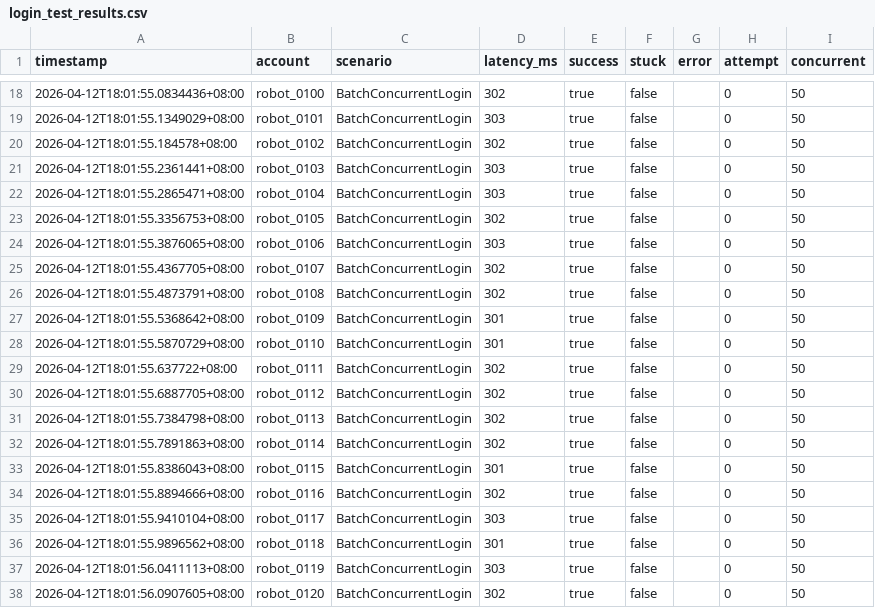
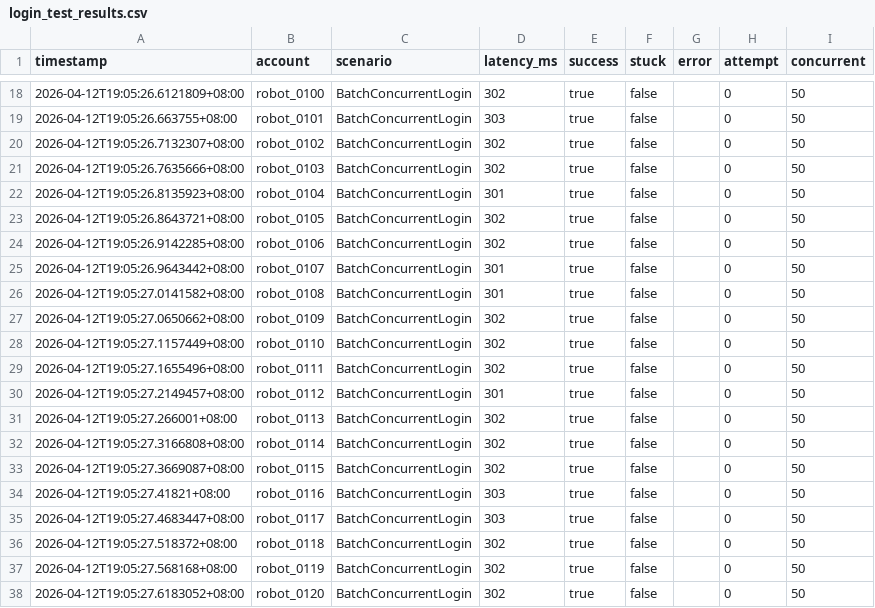
Before and after one commit to luyuancpp/mmorpg, a CSV file: robot/login_test_results.csv, drawn as a sheet; only a part is shown, gaps mark what is left out; the diff covers the shown part only.

```diff
--- a/robot/login_test_results.csv
+++ b/robot/login_test_results.csv
@@ -18,21 +18,21 @@ timestamp,account,scenario,latency_ms,success,stuck,error,attempt,concurrent
-2026-04-12T18:01:55.0834436+08:00,robot_0100,BatchConcurrentLogin,302,true,false,,0,50
-2026-04-12T18:01:55.1349029+08:00,robot_0101,BatchConcurrentLogin,303,true,false,,0,50
-2026-04-12T18:01:55.184578+08:00,robot_0102,BatchConcurrentLogin,302,true,false,,0,50
-2026-04-12T18:01:55.2361441+08:00,robot_0103,BatchConcurrentLogin,303,true,false,,0,50
-2026-04-12T18:01:55.2865471+08:00,robot_0104,BatchConcurrentLogin,303,true,false,,0,50
-2026-04-12T18:01:55.3356753+08:00,robot_0105,BatchConcurrentLogin,302,true,false,,0,50
-2026-04-12T18:01:55.3876065+08:00,robot_0106,BatchConcurrentLogin,303,true,false,,0,50
-2026-04-12T18:01:55.4367705+08:00,robot_0107,BatchConcurrentLogin,302,true,false,,0,50
-2026-04-12T18:01:55.4873791+08:00,robot_0108,BatchConcurrentLogin,302,true,false,,0,50
-2026-04-12T18:01:55.5368642+08:00,robot_0109,BatchConcurrentLogin,301,true,false,,0,50
-2026-04-12T18:01:55.5870729+08:00,robot_0110,BatchConcurrentLogin,301,true,false,,0,50
-2026-04-12T18:01:55.637722+08:00,robot_0111,BatchConcurrentLogin,302,true,false,,0,50
-2026-04-12T18:01:55.6887705+08:00,robot_0112,BatchConcurrentLogin,302,true,false,,0,50
-2026-04-12T18:01:55.7384798+08:00,robot_0113,BatchConcurrentLogin,302,true,false,,0,50
-2026-04-12T18:01:55.7891863+08:00,robot_0114,BatchConcurrentLogin,302,true,false,,0,50
-2026-04-12T18:01:55.8386043+08:00,robot_0115,BatchConcurrentLogin,301,true,false,,0,50
-2026-04-12T18:01:55.8894666+08:00,robot_0116,BatchConcurrentLogin,302,true,false,,0,50
-2026-04-12T18:01:55.9410104+08:00,robot_0117,BatchConcurrentLogin,303,true,false,,0,50
-2026-04-12T18:01:55.9896562+08:00,robot_0118,BatchConcurrentLogin,301,true,false,,0,50
-2026-04-12T18:01:56.0411113+08:00,robot_0119,BatchConcurrentLogin,303,true,false,,0,50
-2026-04-12T18:01:56.0907605+08:00,robot_0120,BatchConcurrentLogin,302,true,false,,0,50
+2026-04-12T19:05:26.6121809+08:00,robot_0100,BatchConcurrentLogin,302,true,false,,0,50
+2026-04-12T19:05:26.663755+08:00,robot_0101,BatchConcurrentLogin,303,true,false,,0,50
+2026-04-12T19:05:26.7132307+08:00,robot_0102,BatchConcurrentLogin,302,true,false,,0,50
+2026-04-12T19:05:26.7635666+08:00,robot_0103,BatchConcurrentLogin,302,true,false,,0,50
+2026-04-12T19:05:26.8135923+08:00,robot_0104,BatchConcurrentLogin,301,true,false,,0,50
+2026-04-12T19:05:26.8643721+08:00,robot_0105,BatchConcurrentLogin,302,true,false,,0,50
+2026-04-12T19:05:26.9142285+08:00,robot_0106,BatchConcurrentLogin,302,true,false,,0,50
+2026-04-12T19:05:26.9643442+08:00,robot_0107,BatchConcurrentLogin,301,true,false,,0,50
+2026-04-12T19:05:27.0141582+08:00,robot_0108,BatchConcurrentLogin,301,true,false,,0,50
+2026-04-12T19:05:27.0650662+08:00,robot_0109,BatchConcurrentLogin,302,true,false,,0,50
+2026-04-12T19:05:27.1157449+08:00,robot_0110,BatchConcurrentLogin,302,true,false,,0,50
+2026-04-12T19:05:27.1655496+08:00,robot_0111,BatchConcurrentLogin,302,true,false,,0,50
+2026-04-12T19:05:27.2149457+08:00,robot_0112,BatchConcurrentLogin,301,true,false,,0,50
+2026-04-12T19:05:27.266001+08:00,robot_0113,BatchConcurrentLogin,302,true,false,,0,50
+2026-04-12T19:05:27.3166808+08:00,robot_0114,BatchConcurrentLogin,302,true,false,,0,50
+2026-04-12T19:05:27.3669087+08:00,robot_0115,BatchConcurrentLogin,302,true,false,,0,50
+2026-04-12T19:05:27.41821+08:00,robot_0116,BatchConcurrentLogin,303,true,false,,0,50
+2026-04-12T19:05:27.4683447+08:00,robot_0117,BatchConcurrentLogin,303,true,false,,0,50
+2026-04-12T19:05:27.518372+08:00,robot_0118,BatchConcurrentLogin,302,true,false,,0,50
+2026-04-12T19:05:27.568168+08:00,robot_0119,BatchConcurrentLogin,302,true,false,,0,50
+2026-04-12T19:05:27.6183052+08:00,robot_0120,BatchConcurrentLogin,302,true,false,,0,50
```
Also changed, not shown: 83 edited cells elsewhere in this file, 1 other file.
